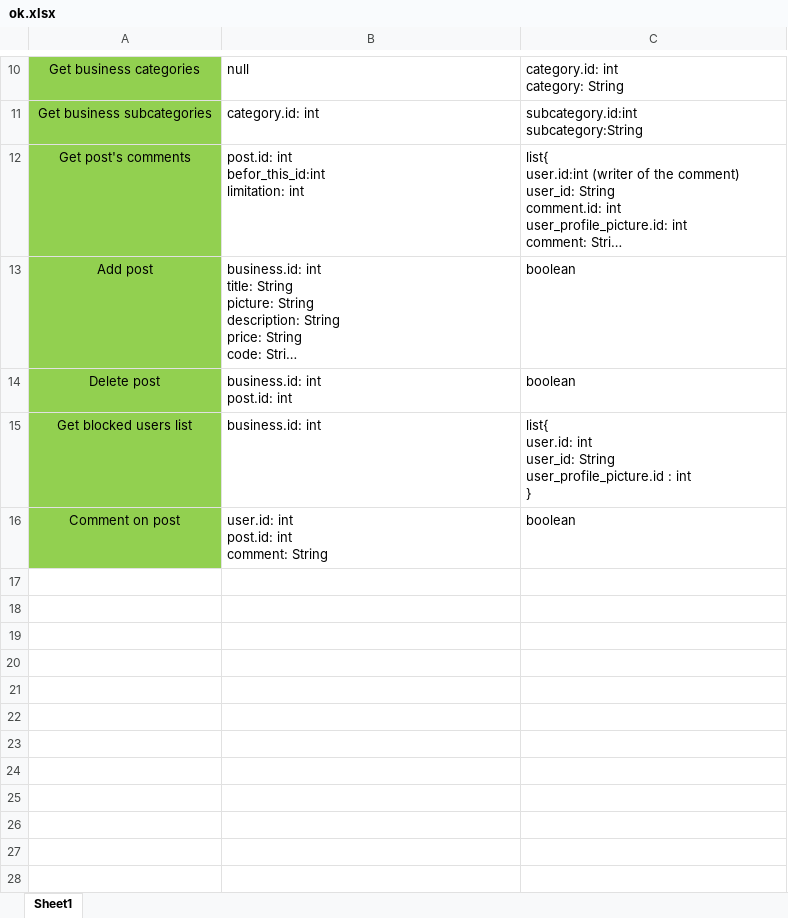
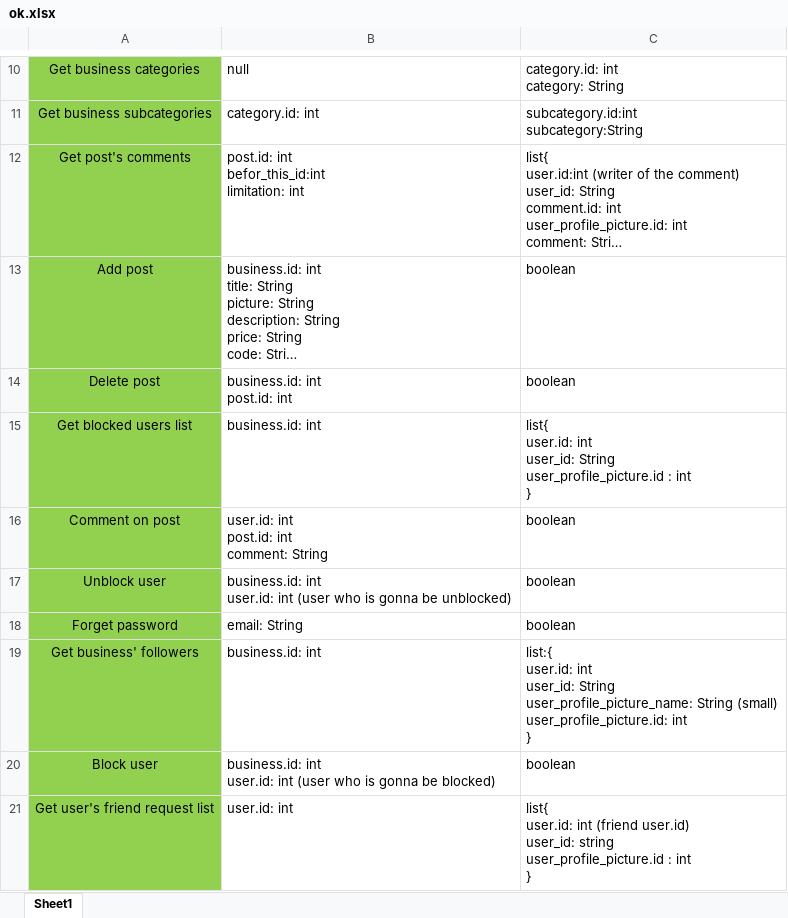
Before and after one commit to A-Kaveh2/SocialBusiness, an Excel workbook: app/src/docs/webservices/ok.xlsx, sheet Sheet1, drawn as a sheet; only a part is shown, gaps mark what is left out; long unchanged cells end in …; values as stored, in another font and other column widths than the file's, no borders; ↵ is a line break in a cell; the diff names each change by its address in the sheet, - before the commit and + after, or states it on an @@ line.

```diff
--- a/app/src/docs/webservices/ok.xlsx (sheet Sheet1)
+++ b/app/src/docs/webservices/ok.xlsx (sheet Sheet1)
+row 17: Unblock user | business.id: int ↵ user.id: int (user who is gonna be unblocked) | boolean
+row 18: Forget password | email: String | boolean
+row 19: Get business' followers | business.id: int | list:{ ↵ user.id: int ↵ user_id: String ↵ user_profile_picture_name: String (small) ↵ user_profile_picture.id: int ↵ }
+row 20: Block user | business.id: int ↵ user.id: int (user who is gonna be blocked) | boolean
+row 21: Get user's friend request list | user.id: int | list{ ↵ user.id: int (friend user.id) ↵ user_id: string ↵ user_profile_picture.id : int ↵ }
```
Also changed, not shown: app/src/docs/ToDo.xlsx, app/src/docs/webservices/unseen.xlsx, 2 other files.
